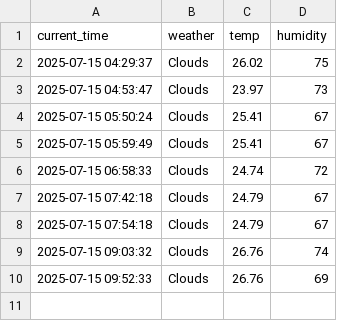
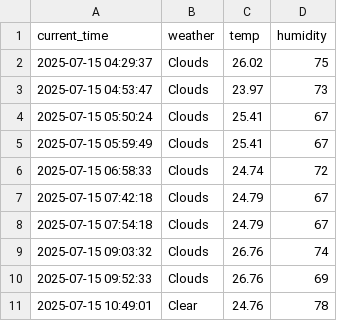
Before and after one commit to Minseok-011105/seoul_weather_5_minute, a CSV file: seoul_weather.csv, drawn as a sheet.

```diff
--- a/seoul_weather.csv
+++ b/seoul_weather.csv
@@ -10 +10,2 @@ current_time,weather,temp,humidity
 2025-07-15 09:52:33,Clouds,26.76,69
+2025-07-15 10:49:01,Clear,24.76,78
```
